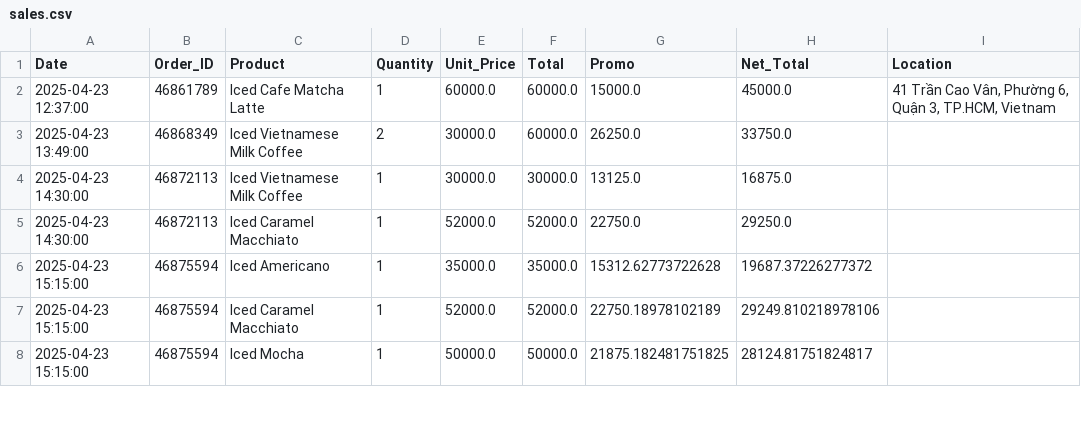
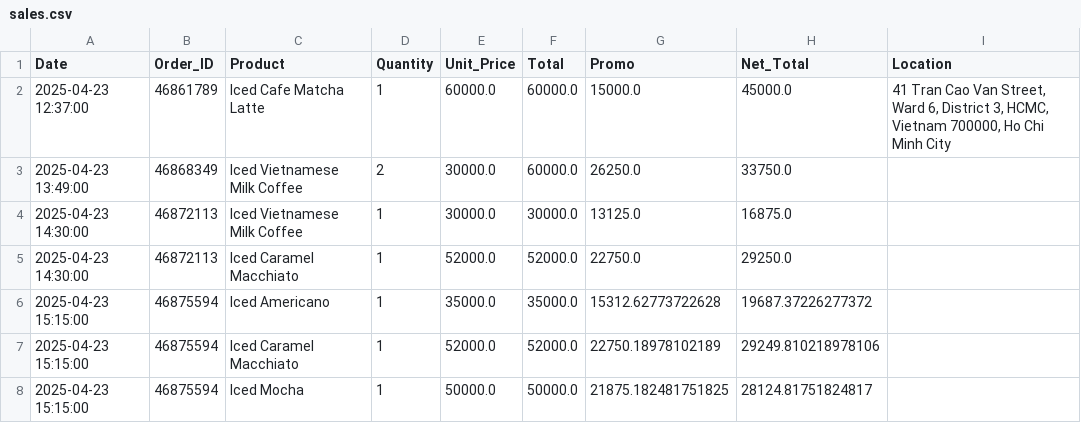
Before and after one commit to johnha912/theta-coffee-lab, a CSV file: data/sales.csv, drawn as a sheet; only a part is shown.

```diff
--- a/data/sales.csv
+++ b/data/sales.csv
@@ -1,3 +1,3 @@
 Date,Order_ID,Product,Quantity,Unit_Price,Total,Promo,Net_Total,Location
-2025-04-23 12:37:00,46861789,Iced Cafe Matcha Latte,1,60000.0,60000.0,15000.0,45000.0,"41 Trần Cao Vân, Phường 6, Quận 3, TP.HCM, Vietnam"
+2025-04-23 12:37:00,46861789,Iced Cafe Matcha Latte,1,60000.0,60000.0,15000.0,45000.0,"41 Tran Cao Van Street, Ward 6, District 3, HCMC, Vietnam 700000, Ho Chi Minh City"
 2025-04-23 13:49:00,46868349,Iced Vietnamese Milk Coffee,2,30000.0,60000.0,26250.0,33750.0,
```
Also changed, not shown: 2 other files.
